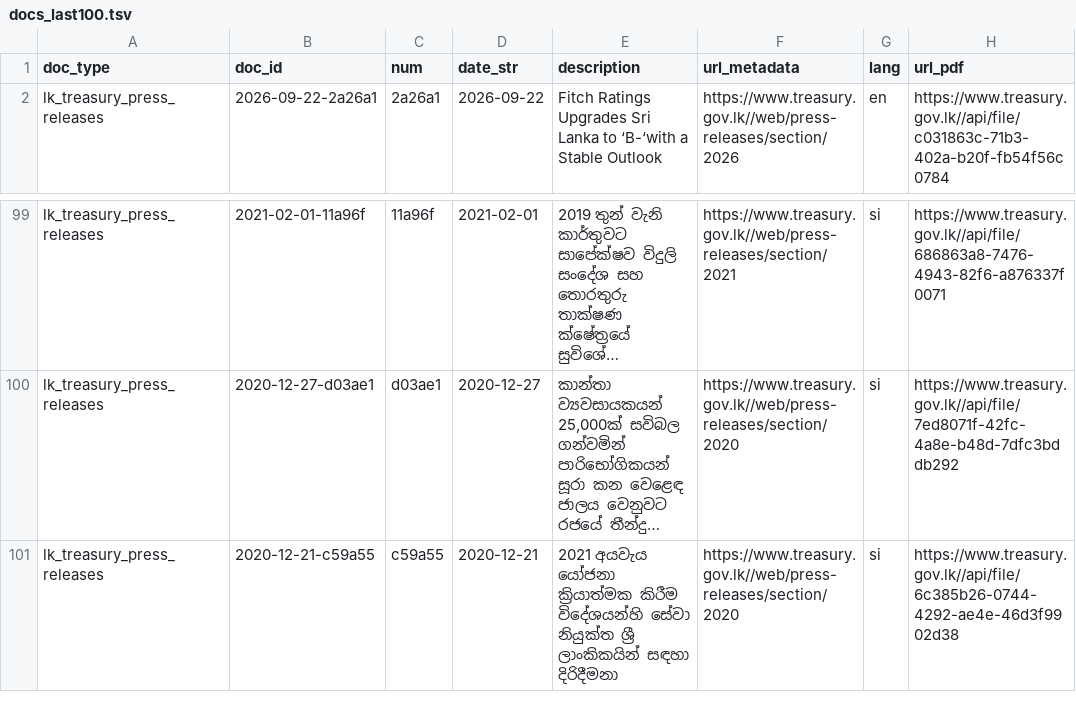
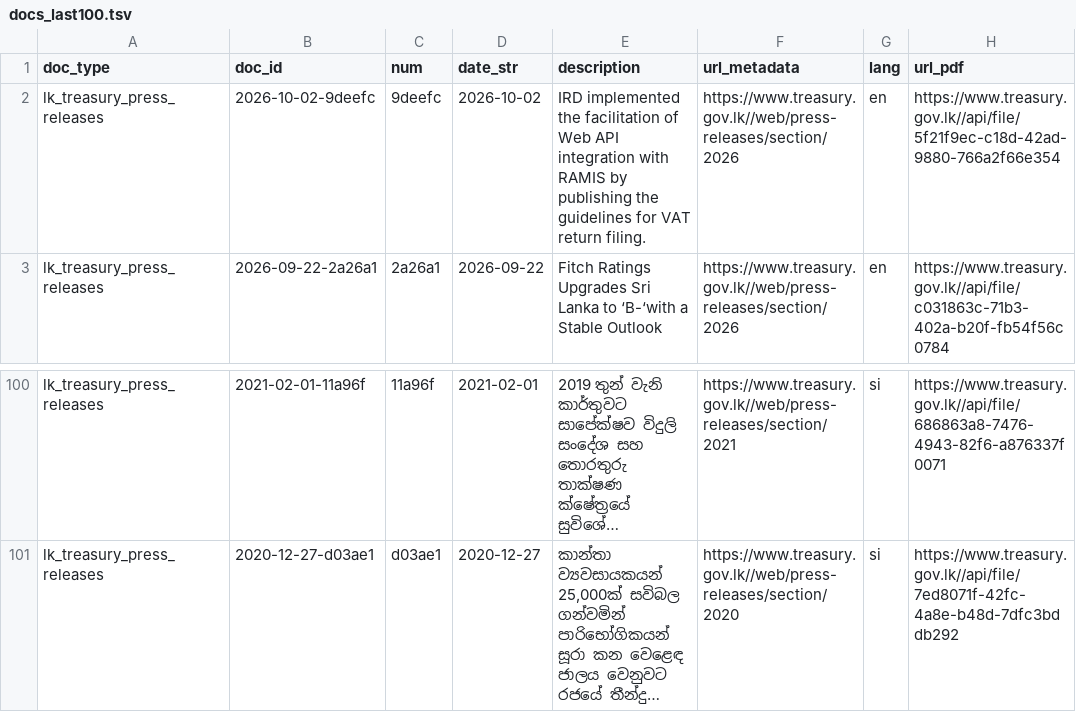
Before and after one commit to nuuuwan/lk_treasury, a TSV file: data/lk_treasury_press_releases/docs_last100.tsv, drawn as a sheet; only a part is shown, gaps mark what is left out; long unchanged cells end in …; removed rows and columns are numbered as before the commit, all else as after; the diff names each change by its address in the sheet, - before the commit and + after, or states it on an @@ line.

```diff
--- a/data/lk_treasury_press_releases/docs_last100.tsv
+++ b/data/lk_treasury_press_releases/docs_last100.tsv
+row 2: lk_treasury_press_releases | 2026-10-02-9deefc | 9deefc | 2026-10-02 | IRD implemented the facilitation of Web API integration with RAMIS by publishing the guidelines for VAT return filing. | https://www.treasury.gov.lk//web/press-releases/section/2026 | en | https://www.treasury.gov.lk//api/file/5f21f9ec-c18d-42ad-9880-766a2f66e354
-row 101: lk_treasury_press_releases | 2020-12-21-c59a55 | c59a55 | 2020-12-21 | 2021 අයවැය යෝජනා ක්‍රියාත්මක කිරීම විදේශයන්හි සේවා නියුක්ත ශ්‍රී ලාංකිකයින් සඳහා දිරිදීමනා | https://www.treasury.gov.lk//web/press-releases/section/2020 | si | https://www.treasury.gov.lk//api/file/6c385b26-0744-4292-ae4e-46d3f9902d38
```
Also changed, not shown: data/lk_treasury_press_releases/docs_all.tsv, 8 other files.
